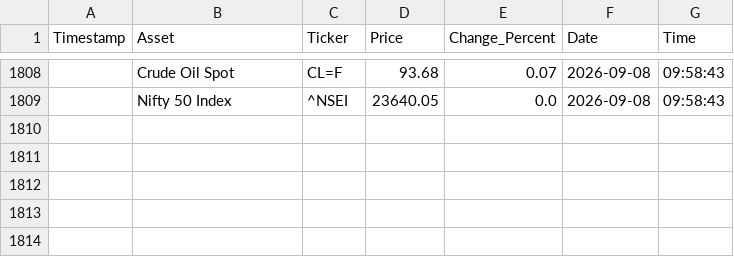
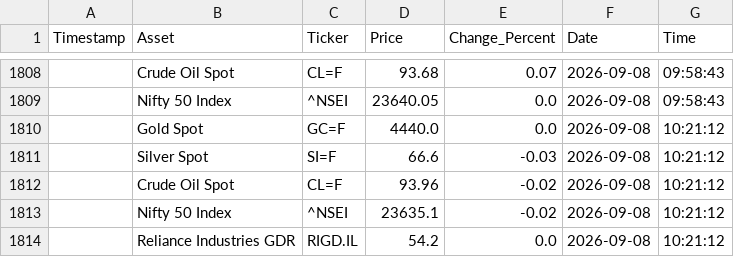
Before and after one commit to bubi001/etf-automated-tracker, a CSV file: market_price_history.csv, drawn as a sheet; only a part is shown, gaps mark what is left out.

```diff
--- a/market_price_history.csv
+++ b/market_price_history.csv
@@ -1809 +1809,6 @@ Timestamp,Asset,Ticker,Price,Change_Percent,Date,Time
 ,Nifty 50 Index,^NSEI,23640.05,0.0,2026-09-08,09:58:43
+,Gold Spot,GC=F,4440.0,0.0,2026-09-08,10:21:12
+,Silver Spot,SI=F,66.6,-0.03,2026-09-08,10:21:12
+,Crude Oil Spot,CL=F,93.96,-0.02,2026-09-08,10:21:12
+,Nifty 50 Index,^NSEI,23635.1,-0.02,2026-09-08,10:21:12
+,Reliance Industries GDR,RIGD.IL,54.2,0.0,2026-09-08,10:21:12
```
